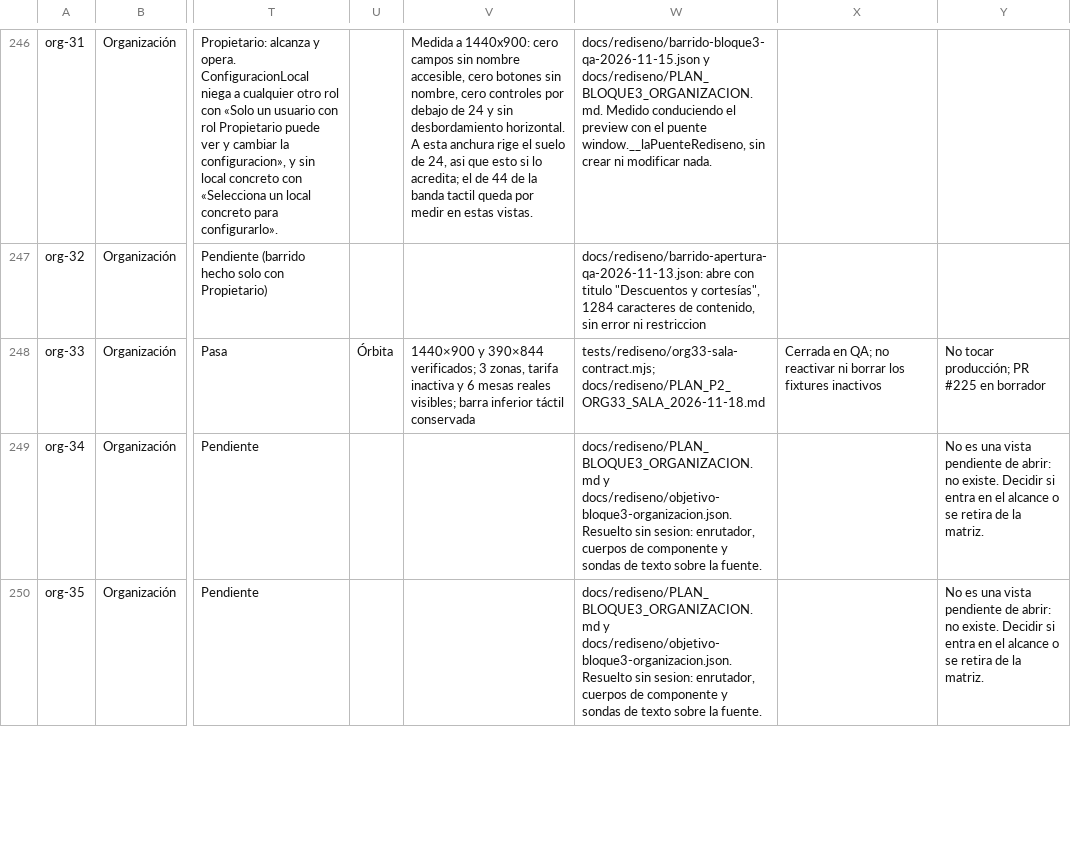
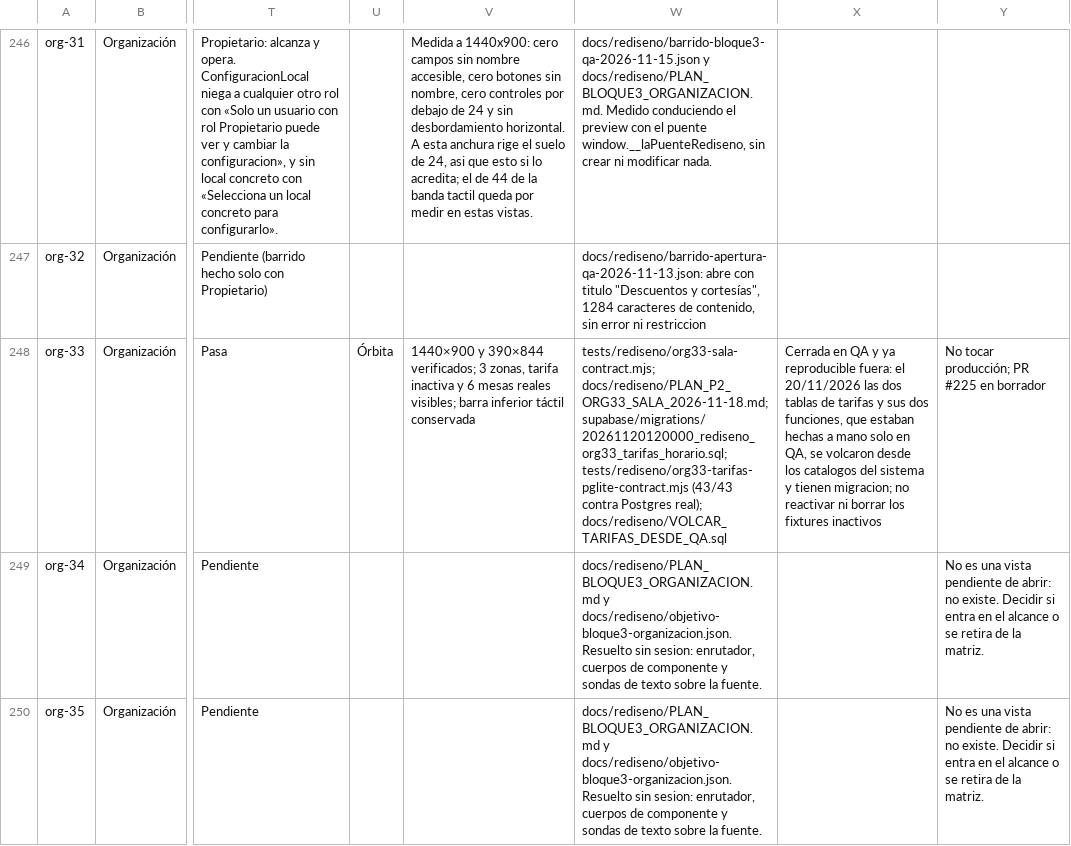
Before and after one commit to Plopezm1990/Almacen, a CSV file: docs/rediseno/MATRIZ-IMPLANTACION-QA.csv, drawn as a sheet; only a part is shown, gaps mark what is left out; the diff names each change by its address in the sheet, - before the commit and + after, or states it on an @@ line.

```diff
--- a/docs/rediseno/MATRIZ-IMPLANTACION-QA.csv
+++ b/docs/rediseno/MATRIZ-IMPLANTACION-QA.csv
-W248: tests/rediseno/org33-sala-contract.mjs; docs/rediseno/PLAN_P2_ORG33_SALA_2026-11-18.md
+W248: tests/rediseno/org33-sala-contract.mjs; docs/rediseno/PLAN_P2_ORG33_SALA_2026-11-18.md; supabase/migrations/20261120120000_rediseno_org33_tarifas_horario.sql; tests/rediseno/org33-tarifas-pglite-contract.mjs (43/43 contra Postgres real); docs/rediseno/VOLCAR_TARIFAS_DESDE_QA.sql
-X248: Cerrada en QA; no reactivar…
+X248: Cerrada en QA y ya reproducible fuera: el 20/11/2026 las dos tablas de tarifas y sus dos funciones, que estaban hechas a mano solo en QA, se volcaron desde los catalogos del sistema y tienen migracion; no reactivar…
```
Also changed, not shown: 1 other file.
